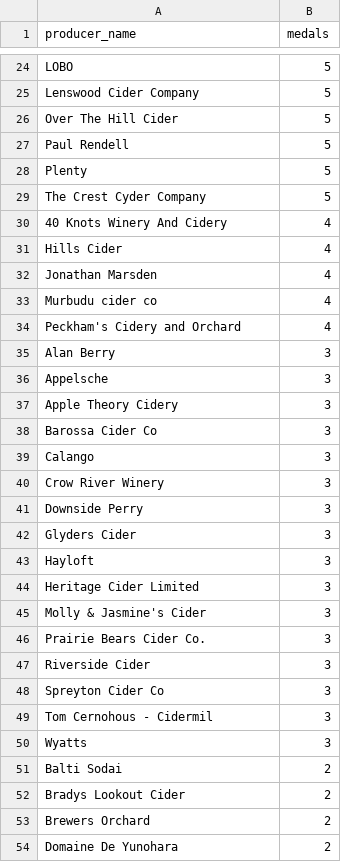
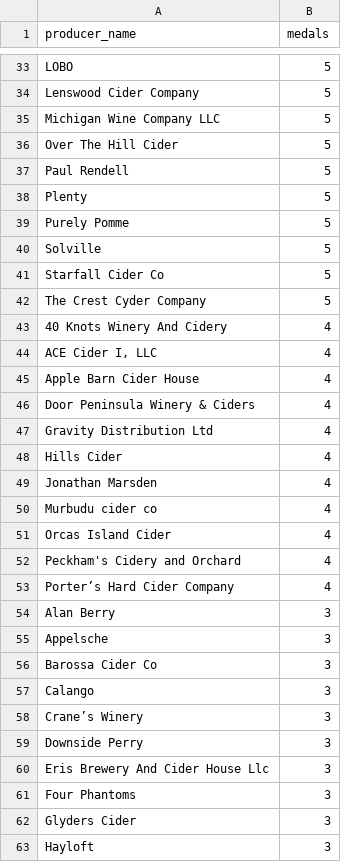
Before and after one commit to ericallanwest/cider-competitions, a CSV file: reports/producers_missing_geo.csv, drawn as a sheet; only a part is shown, gaps mark what is left out; the shorter side is filled out with more unchanged rows; the diff covers the shown part only.

```diff
--- a/reports/producers_missing_geo.csv
+++ b/reports/producers_missing_geo.csv
@@ -25,2 +34,3 @@ LOBO,5
 Lenswood Cider Company,5
+Michigan Wine Company LLC,5
 Over The Hill Cider,5
@@ -28,4 +38,11 @@ Paul Rendell,5
 Plenty,5
+Purely Pomme,5
+Solville,5
+Starfall Cider Co,5
 The Crest Cyder Company,5
 40 Knots Winery And Cidery,4
+"ACE Cider I, LLC",4
+Apple Barn Cider House,4
+Door Peninsula Winery & Ciders,4
+Gravity Distribution Ltd,4
 Hills Cider,4
@@ -33,10 +50,13 @@ Jonathan Marsden,4
 Murbudu cider co,4
+Orcas Island Cider,4
 Peckham's Cidery and Orchard,4
+Porter’s Hard Cider Company,4
 Alan Berry,3
 Appelsche,3
-Apple Theory Cidery,3
 Barossa Cider Co,3
 Calango,3
-Crow River Winery,3
+Crane’s Winery,3
 Downside Perry,3
+Eris Brewery And Cider House Llc,3
+Four Phantoms,3
 Glyders Cider,3
```
Also changed, not shown: 28 added rows, 1 removed row and 2 edited cells elsewhere in this file, crosswalks/style_map.csv, data/out/producers.csv, 15 other files.
